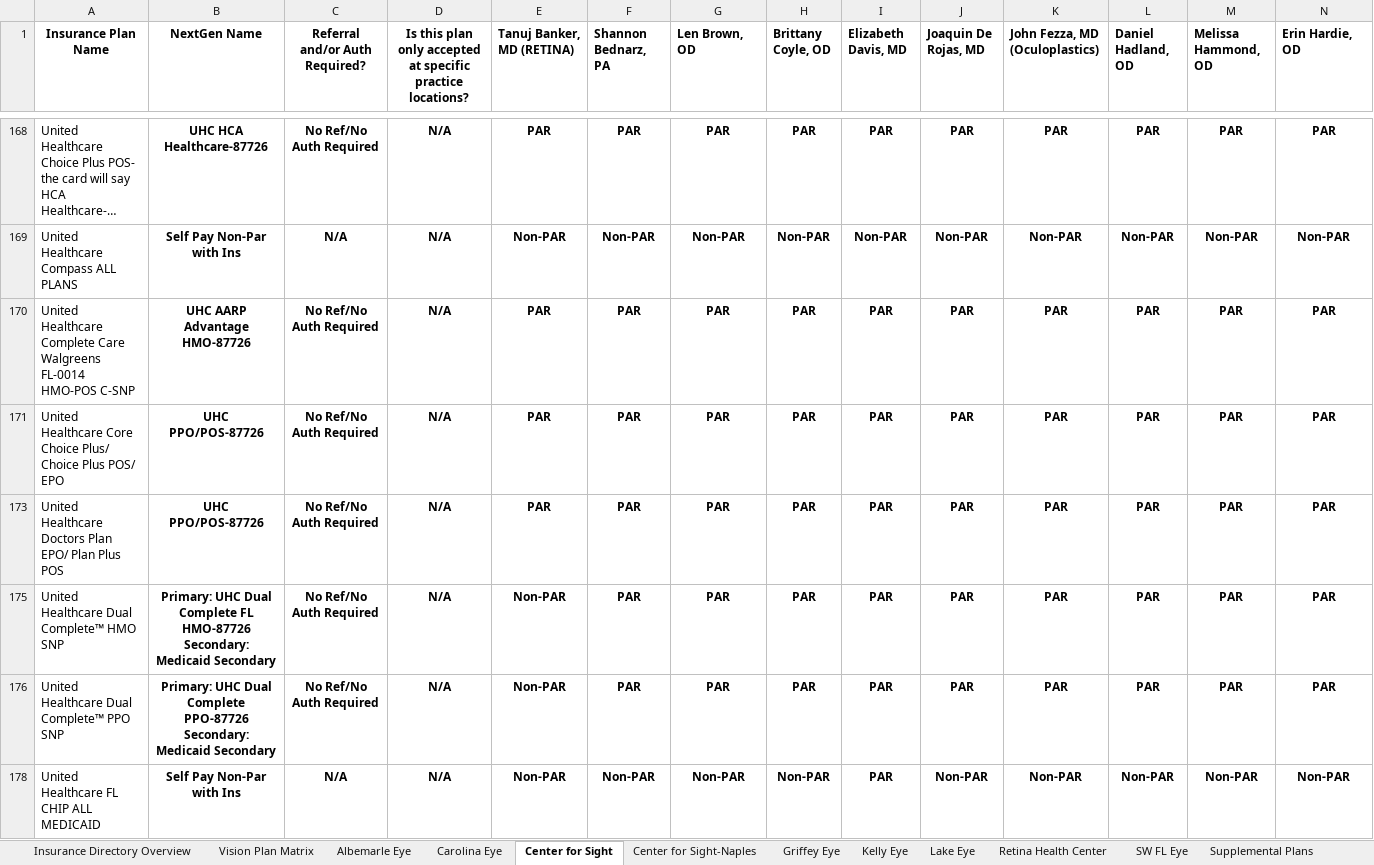
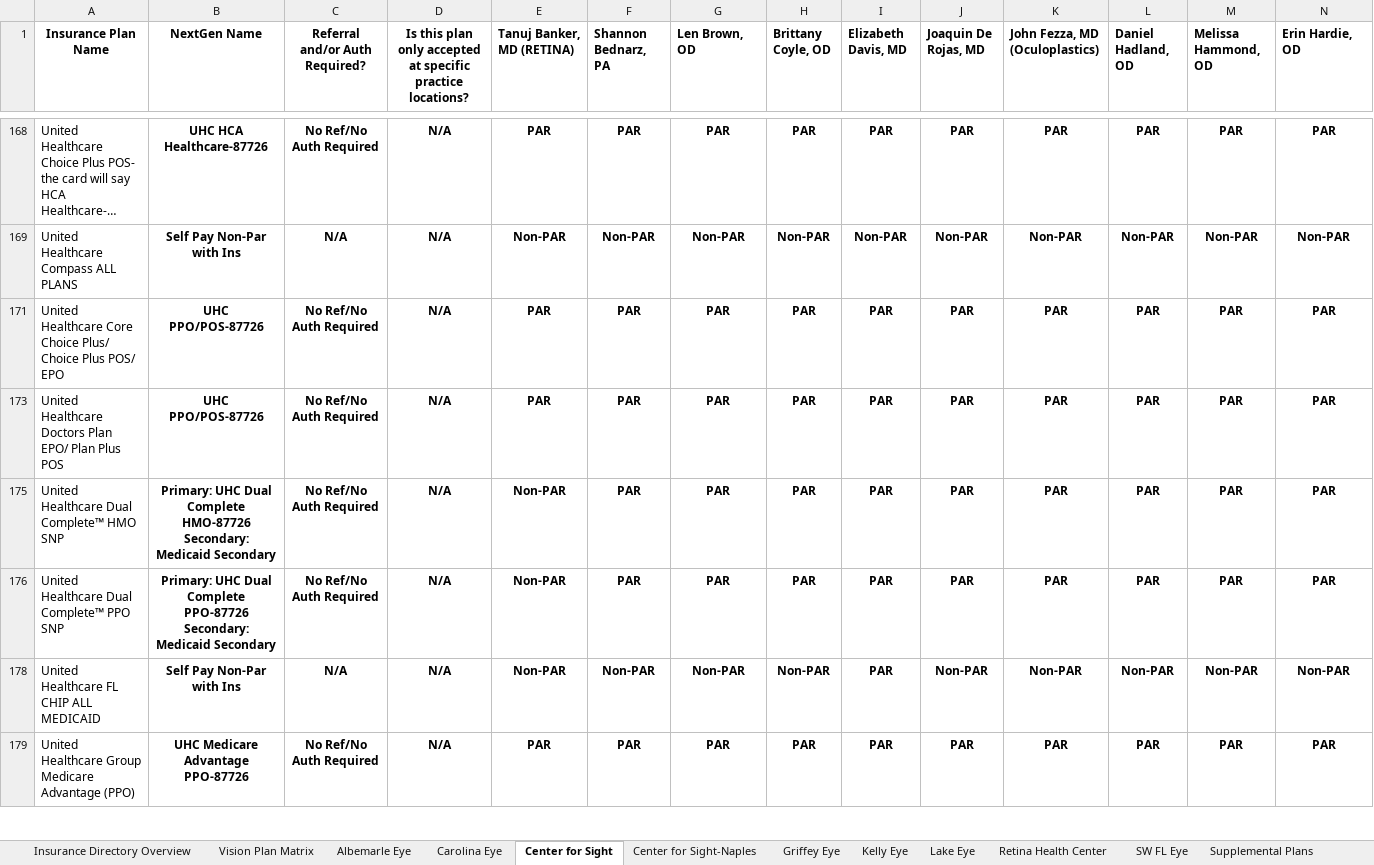
Before and after one commit to wak1616/PAC, an Excel workbook: US Eye Insurance Guide.xlsx, sheet Center for Sight, drawn as a sheet; only a part is shown, gaps mark what is left out; the shorter side is filled out with more unchanged rows; long unchanged cells end in …; values as stored, in another font and other column widths than the file's, no borders; conditional formats not drawn; rows hold the shown columns only; the diff covers the shown part only; the diff names each change by its address in the sheet, - before the commit and + after, or states it on an @@ line.

```diff
--- a/US Eye Insurance Guide.xlsx (sheet Center for Sight)
+++ b/US Eye Insurance Guide.xlsx (sheet Center for Sight)
@@ row 170 hidden: United Healthcare Complete Care Walgreens FL-0014 HMO-POS C-SNP | UHC AARP Advantage HMO-87726 | No Ref/No Auth Required | N/A | PAR | PAR | PAR | PAR | PAR | PAR | PAR | PAR | PAR | PAR @@
-B175 (NextGen Name): …Dual Complete FL HMO-87726 Secondary:…
+B175 (NextGen Name): …Dual Complete HMO-87726 Secondary:…
```
Also changed, not shown: 2 hidden or unhidden rows elsewhere in this sheet, sheet Lake Eye, sheet Center for Sight-Naples, sheet Retina Health Center, sheet SFSC-ASC, sheet MEC-ASC, sheet Albemarle Eye, 5 more sheets.
